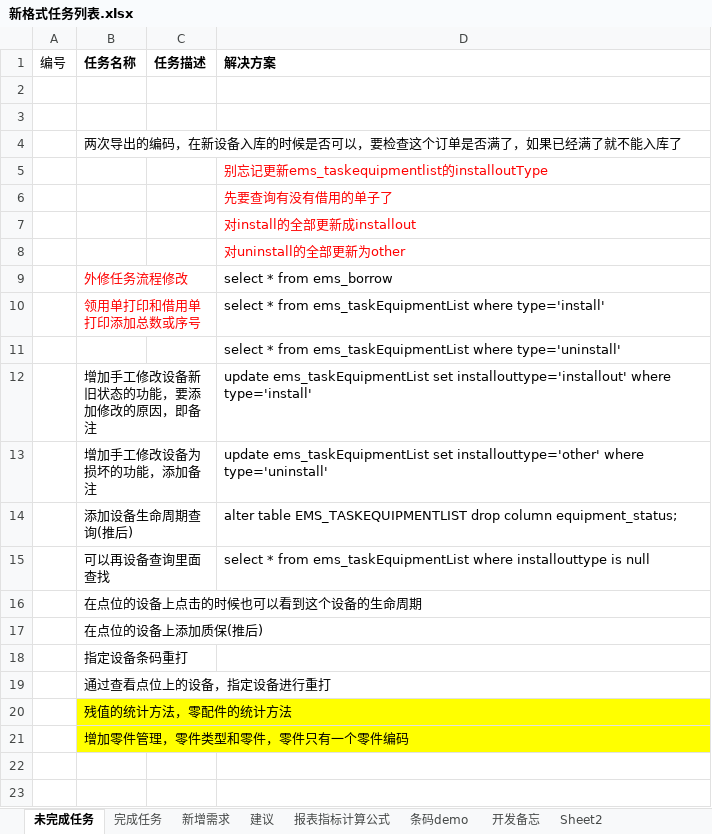
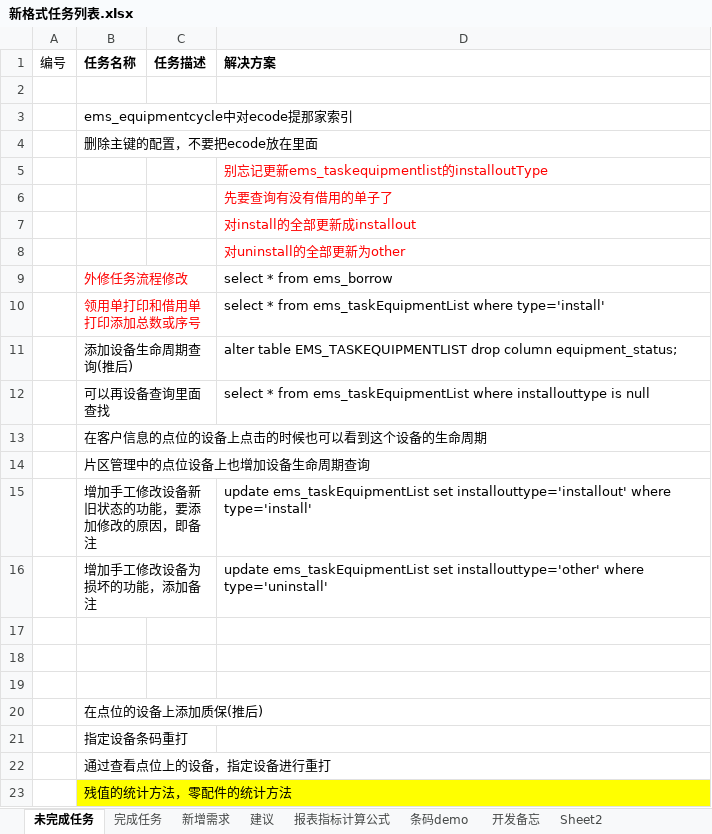
Before and after one commit to mawujun1234/leon1.0, an Excel workbook: ems/document/新格式任务列表.xlsx, sheet 未完成任务, drawn as a sheet; only a part is shown; the shorter side is filled out with more unchanged rows; values as stored, in another font and other column widths than the file's, no borders; removed rows and columns are numbered as before the commit, all else as after; the diff names each change by its address in the sheet, - before the commit and + after, or states it on an @@ line.

```diff
--- a/ems/document/新格式任务列表.xlsx (sheet 未完成任务)
+++ b/ems/document/新格式任务列表.xlsx (sheet 未完成任务)
-B3 (任务名称): (empty)
+B3 (任务名称): ems_equipmentcycle中对ecode提那家索引
-B4 (任务名称): 两次导出的编码，在新设备入库的时候是否可以，要检查这个订单是否满了，如果已经满了就不能入库了
+B4 (任务名称): 删除主键的配置，不要把ecode放在里面
-row 11:  |  |  | select * from ems_taskEquipmentList where type='uninstall'
+row 11:  | 添加设备生命周期查询(推后) |  | alter table EMS_TASKEQUIPMENTLIST drop column equipment_status;
+row 12:  | 可以再设备查询里面查找 |  | select * from ems_taskEquipmentList where installouttype is null
+row 13:  | 在客户信息的点位的设备上点击的时候也可以看到这个设备的生命周期
+row 14:  | 片区管理中的点位设备上也增加设备生命周期查询
-row 17:  | 添加设备生命周期查询(推后) |  | alter table EMS_TASKEQUIPMENTLIST drop column equipment_status;
+row 17: (empty)
-row 18:  | 可以再设备查询里面查找 |  | select * from ems_taskEquipmentList where installouttype is null
+row 18: (empty)
-B19 (任务名称): 在点位的设备上点击的时候也可以看到这个设备的生命周期
+B19 (任务名称): (empty)
```
Also changed, not shown: sheet 完成任务, 19 other files.
